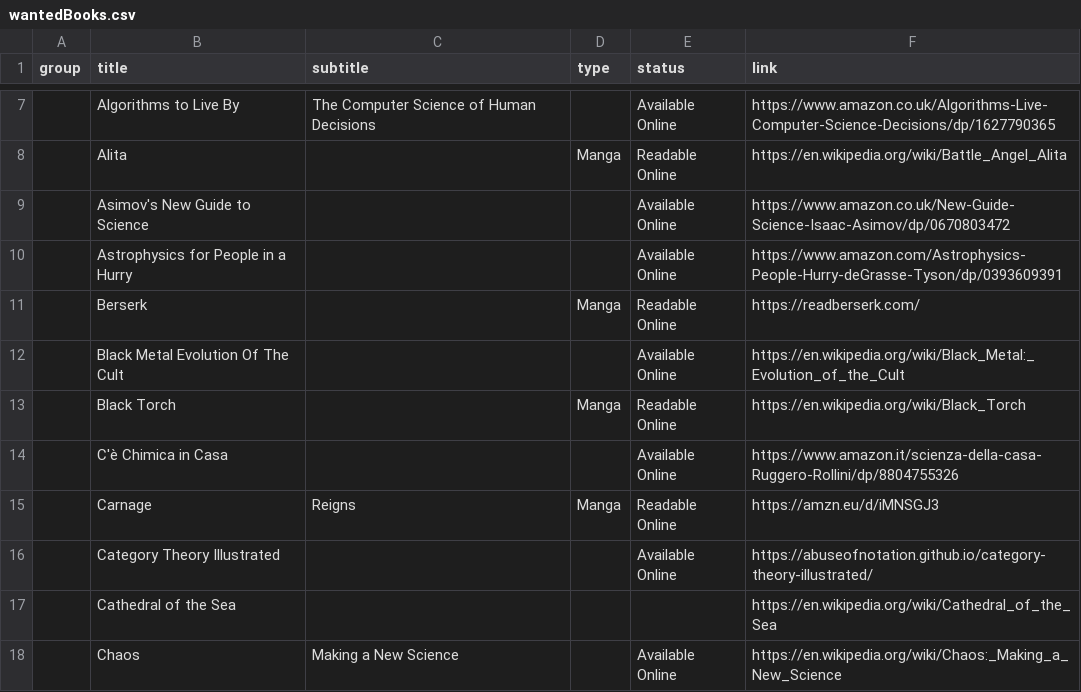
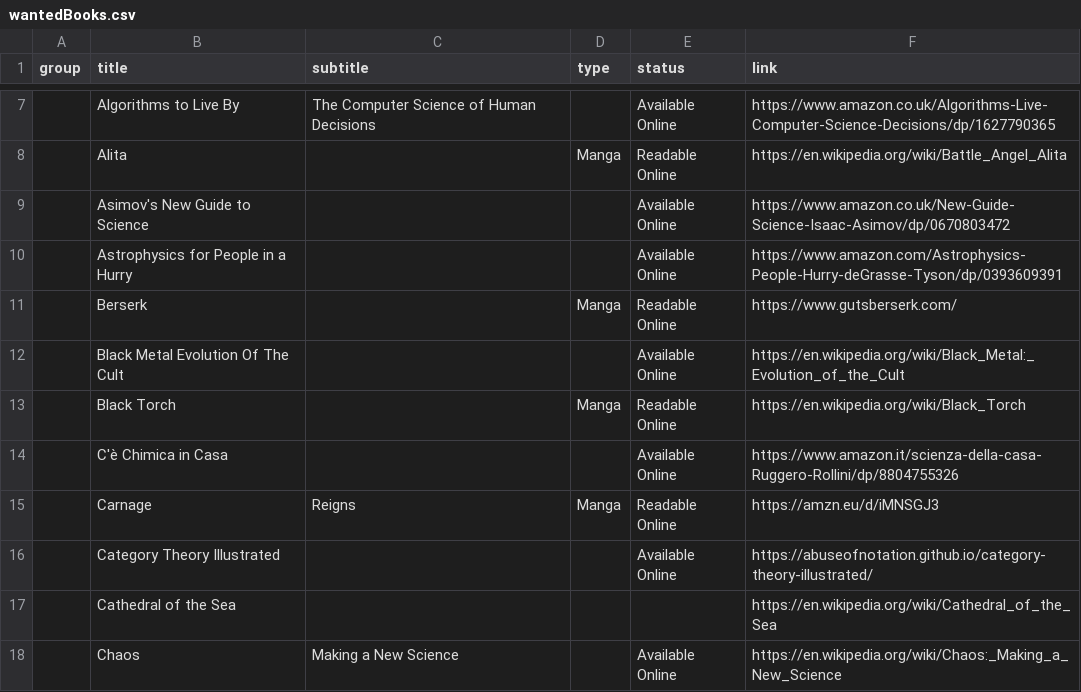
Before and after one commit to benkio/benkio.github.io, a CSV file: data/wantedBooks.csv, drawn as a sheet; only a part is shown, gaps mark what is left out.

Commit message:
30 - 🔧 link

```diff
--- a/data/wantedBooks.csv
+++ b/data/wantedBooks.csv
@@ -10,3 +10,3 @@ group,title,subtitle,type,status,link
 ,Astrophysics for People in a Hurry,,,Available Online,https://www.amazon.com/Astrophysics-People-Hurry-deGrasse-Tyson/dp/0393609391
-,Berserk,,Manga,Readable Online,https://readberserk.com/
+,Berserk,,Manga,Readable Online,https://www.gutsberserk.com/
 ,Black Metal Evolution Of The Cult,,,Available Online,https://en.wikipedia.org/wiki/Black_Metal:_Evolution_of_the_Cult
```
Also changed, not shown: 1 other file.
